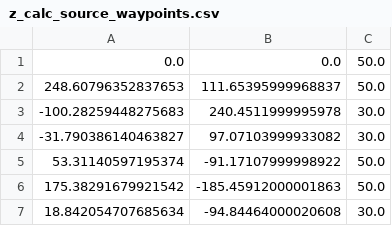
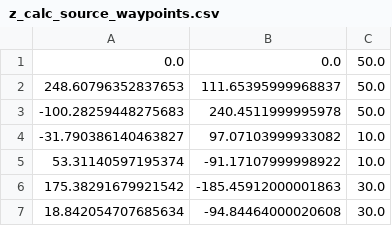
Before and after one commit to junekyoopark/map_path_gui, a CSV file: temp/z_calc_source_waypoints.csv, drawn as a sheet.

```diff
--- a/temp/z_calc_source_waypoints.csv
+++ b/temp/z_calc_source_waypoints.csv
@@ -2,6 +2,6 @@
 248.60796352837653,111.65395999968837,50.0
--100.28259448275683,240.4511999995978,30.0
--31.790386140463827,97.07103999933082,30.0
-53.31140597195374,-91.17107999998922,50.0
-175.38291679921542,-185.45912000001863,50.0
+-100.28259448275683,240.4511999995978,50.0
+-31.790386140463827,97.07103999933082,10.0
+53.31140597195374,-91.17107999998922,10.0
+175.38291679921542,-185.45912000001863,30.0
 18.842054707685634,-94.84464000020608,30.0
```
Also changed, not shown: output/clothoidal_path_3d.csv, 21 other files.
